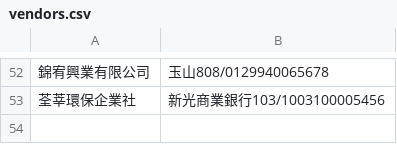
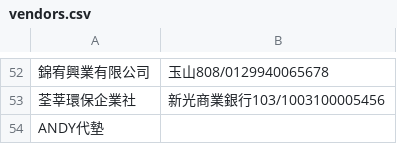
Before and after one commit to anitalintimelab-ops/Procurement-and-Payment-Request-System, a CSV file: vendors.csv, drawn as a sheet; only a part is shown, gaps mark what is left out; the diff names each change by its address in the sheet, - before the commit and + after, or states it on an @@ line.

Commit message:
Auto sync vendors.csv from TimeLab System

```diff
--- a/vendors.csv
+++ b/vendors.csv
+row 54: ANDY代墊
```
